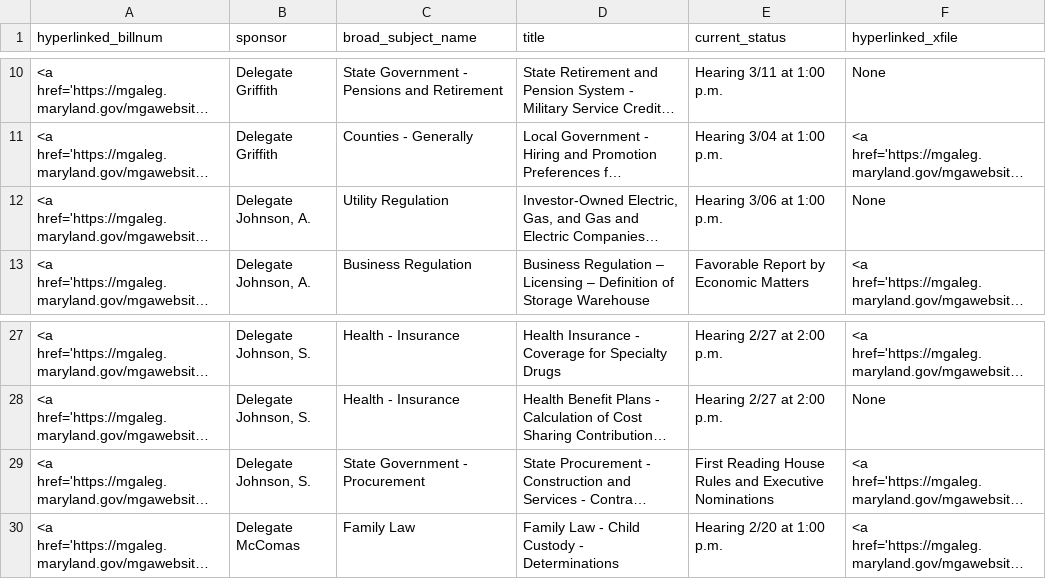
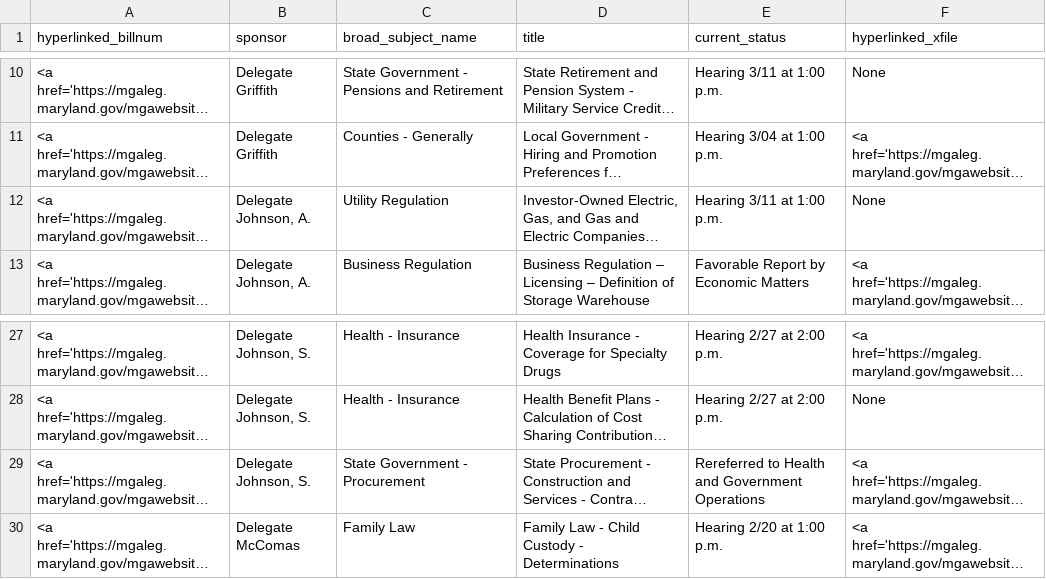
Before and after one commit to Baltimore-Sun/md-ga-bill-tracker, a CSV file: hartab.csv, drawn as a sheet; only a part is shown, gaps mark what is left out; long unchanged cells end in …; the diff names each change by its address in the sheet, - before the commit and + after, or states it on an @@ line.

```diff
--- a/hartab.csv
+++ b/hartab.csv
-E12 (current_status): Hearing 3/06 at 1:00 p.m.
+E12 (current_status): Hearing 3/11 at 1:00 p.m.
-E29 (current_status): First Reading House Rules and Executive Nominations
+E29 (current_status): Rereferred to Health and Government Operations
```
Also changed, not shown: aatab.csv, howtab.csv.
